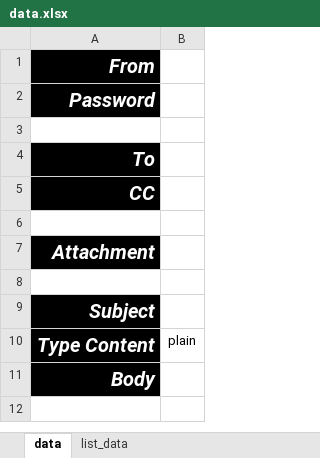
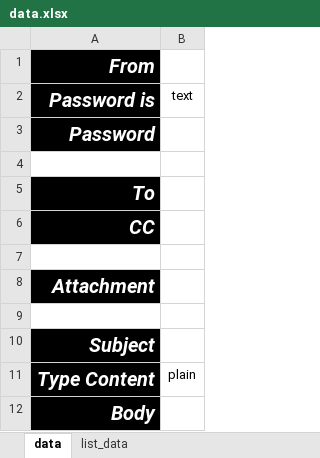
Before and after one commit to AngelGerardoMolinaValdez/py-ersonal_email, an Excel workbook: data/data.xlsx, sheet data, drawn as a sheet; values as stored, in another font and other column widths than the file's, no borders; conditional formats not drawn; the diff names each change by its address in the sheet, - before the commit and + after, or states it on an @@ line.

```diff
--- a/data/data.xlsx (sheet data)
+++ b/data/data.xlsx (sheet data)
+row 2: Password is | text
```
Also changed, not shown: sheet list_data, 6 other files.
